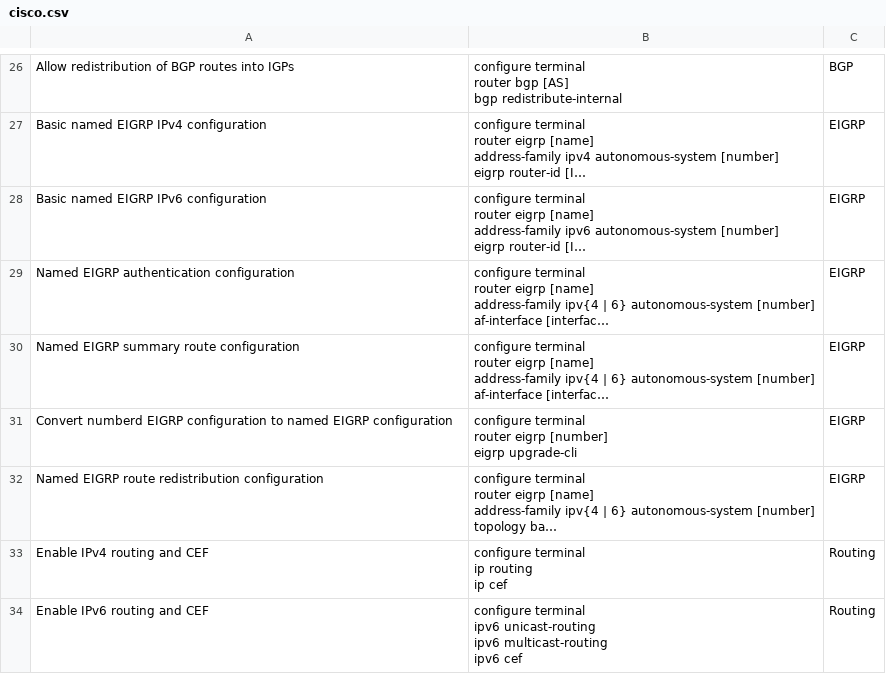
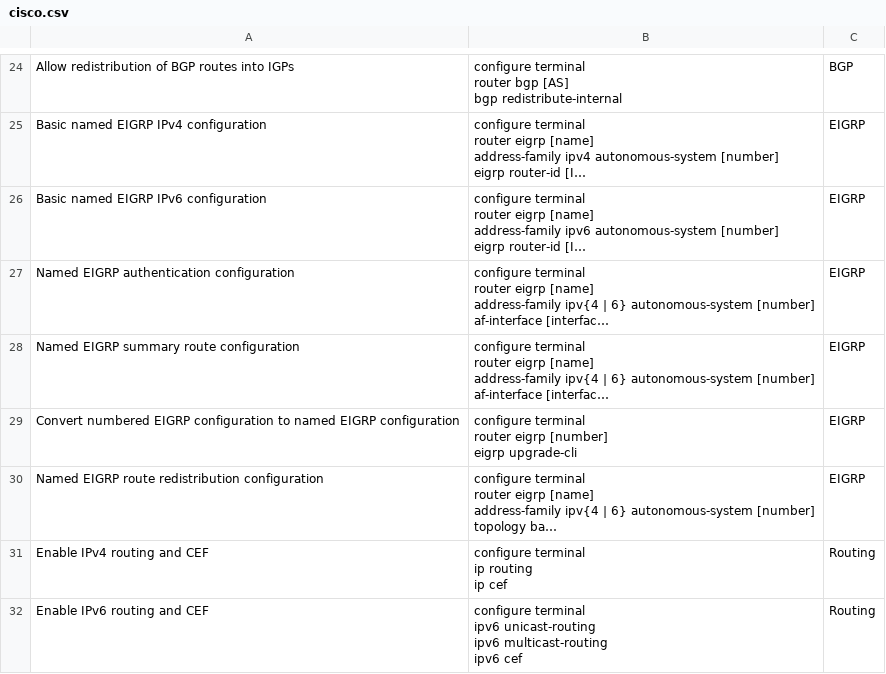
Before and after one commit to Timon-Schwarz/network_engineering_flashcards, a CSV file: cisco.csv, drawn as a sheet; only a part is shown, gaps mark what is left out; long unchanged cells end in …; addresses are those after the commit; the diff covers the shown part only; the diff names each change by its address in the sheet, - before the commit and + after, or states it on an @@ line.

```diff
--- a/cisco.csv
+++ b/cisco.csv
-A29: Convert numberd EIGRP configuration…
+A29: Convert numbered EIGRP configuration…
```
Also changed, not shown: 3 added rows, 9 removed rows and 18 edited cells elsewhere in this file.
